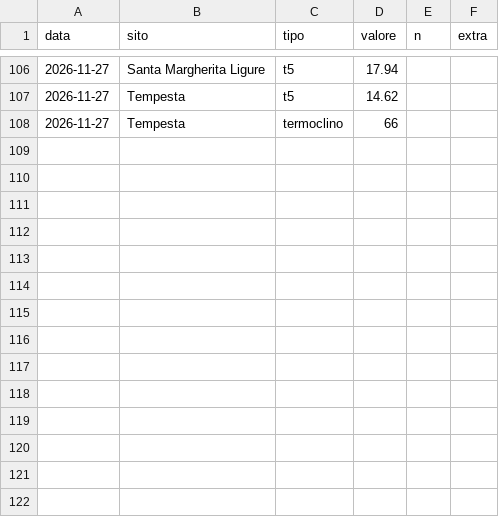
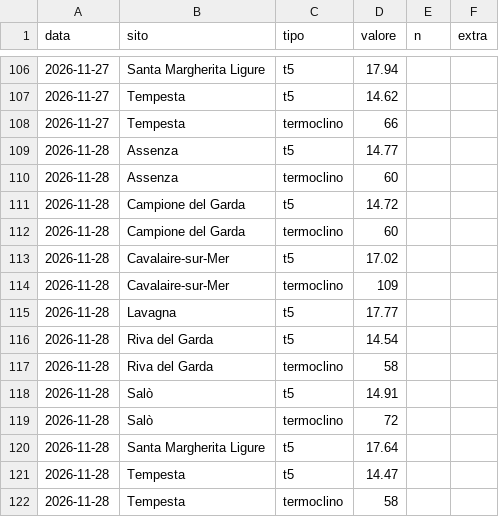
Before and after one commit to fluppi/condizioni-sub, a CSV file: data/storico.csv, drawn as a sheet; only a part is shown, gaps mark what is left out.

```diff
--- a/data/storico.csv
+++ b/data/storico.csv
@@ -108 +108,15 @@ data,sito,tipo,valore,n,extra
 2026-11-27,Tempesta,termoclino,66,,
+2026-11-28,Assenza,t5,14.77,,
+2026-11-28,Assenza,termoclino,60,,
+2026-11-28,Campione del Garda,t5,14.72,,
+2026-11-28,Campione del Garda,termoclino,60,,
+2026-11-28,Cavalaire-sur-Mer,t5,17.02,,
+2026-11-28,Cavalaire-sur-Mer,termoclino,109,,
+2026-11-28,Lavagna,t5,17.77,,
+2026-11-28,Riva del Garda,t5,14.54,,
+2026-11-28,Riva del Garda,termoclino,58,,
+2026-11-28,Salò,t5,14.91,,
+2026-11-28,Salò,termoclino,72,,
+2026-11-28,Santa Margherita Ligure,t5,17.64,,
+2026-11-28,Tempesta,t5,14.47,,
+2026-11-28,Tempesta,termoclino,58,,
```
Also changed, not shown: 1 other file.
